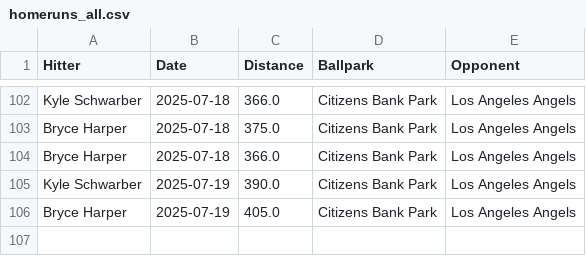
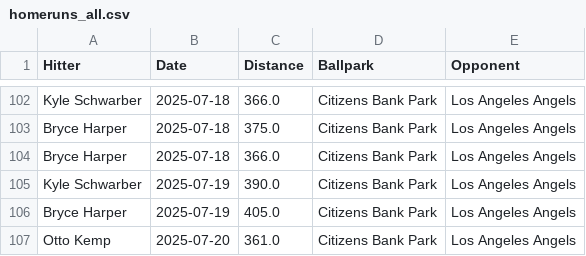
Before and after one commit to dlempa/phillies-stats, a CSV file: data/homeruns_all.csv, drawn as a sheet; only a part is shown, gaps mark what is left out.

```diff
--- a/data/homeruns_all.csv
+++ b/data/homeruns_all.csv
@@ -106 +106,2 @@ Kyle Schwarber,2025-07-19,390.0,Citizens Bank Park,Los Angeles Angels
 Bryce Harper,2025-07-19,405.0,Citizens Bank Park,Los Angeles Angels
+Otto Kemp,2025-07-20,361.0,Citizens Bank Park,Los Angeles Angels
```
